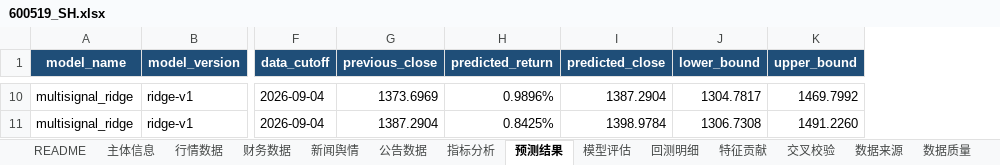
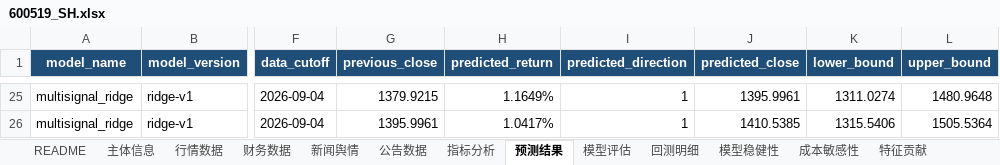
Before and after one commit to YWatering/MarketSignal-Intelligence, an Excel workbook: outputs/china_liquor/600519_SH.xlsx, sheet 预测结果, drawn as a sheet; only a part is shown, gaps mark what is left out; values as stored, in another font and other column widths than the file's, no borders; addresses are those after the commit; the diff covers the shown part only; the diff names each change by its address in the sheet, - before the commit and + after, or states it on an @@ line.

```diff
--- a/outputs/china_liquor/600519_SH.xlsx (sheet 预测结果)
+++ b/outputs/china_liquor/600519_SH.xlsx (sheet 预测结果)
+sheet tab: 模型稳健性
+sheet tab: 成本敏感性
+column I (predicted_direction), rows 25-26: 1 | 1
-G25 (previous_close): 1373.6969
+G25 (previous_close): 1379.9215
-H25 (predicted_return): 0.9896%
+H25 (predicted_return): 1.1649%
-J25 (predicted_close): 1387.2904
+J25 (predicted_close): 1395.9961
-K25 (lower_bound): 1304.7817
+K25 (lower_bound): 1311.0274
-L25 (upper_bound): 1469.7992
+L25 (upper_bound): 1480.9648
-G26 (previous_close): 1387.2904
+G26 (previous_close): 1395.9961
-H26 (predicted_return): 0.8425%
+H26 (predicted_return): 1.0417%
-J26 (predicted_close): 1398.9784
+J26 (predicted_close): 1410.5385
-K26 (lower_bound): 1306.7308
+K26 (lower_bound): 1315.5406
-L26 (upper_bound): 1491.2260
+L26 (upper_bound): 1505.5364
```
Also changed, not shown: 15 added rows and 19 edited cells elsewhere in this sheet, sheet 回测明细, sheet 模型评估, sheet 特征贡献, sheet README, sheet 版本信息, sheet 数据质量, 1 more sheet, outputs/aapl_market_signal.xlsx, outputs/china_liquor/000858_SZ.xlsx, 18 other files.
